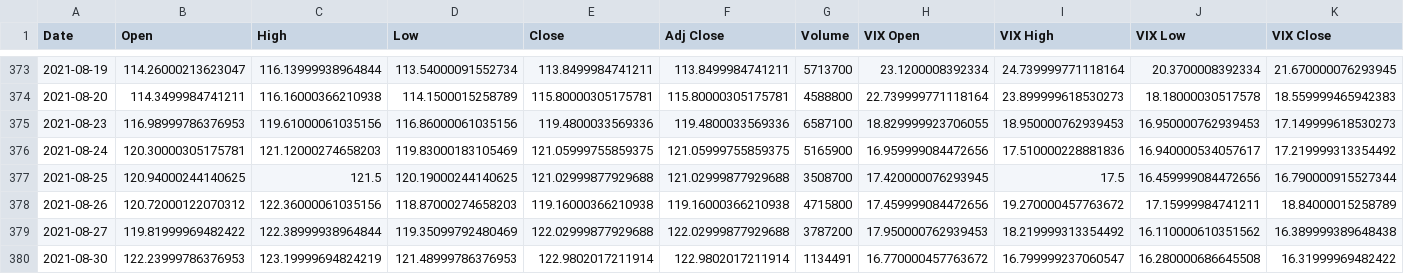
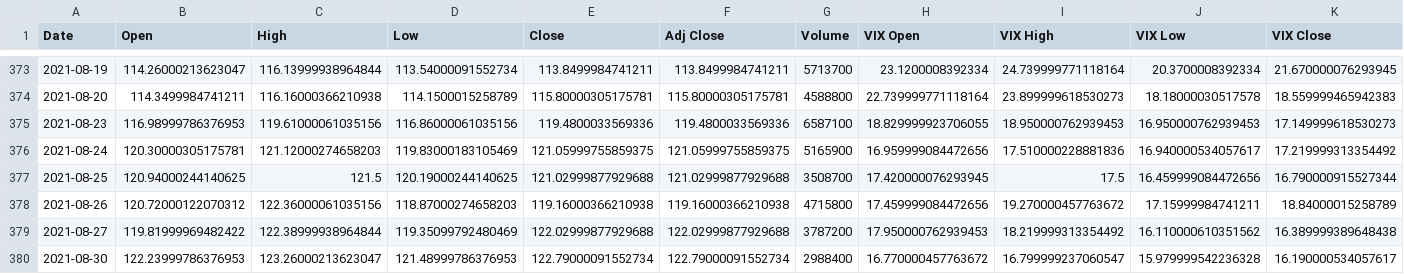
Before and after one commit to lukerspace/Backtrade, a CSV file: vix/arkk2021.csv, drawn as a sheet; only a part is shown, gaps mark what is left out.

```diff
--- a/vix/arkk2021.csv
+++ b/vix/arkk2021.csv
@@ -379,2 +379,2 @@ Date,Open,High,Low,Close,Adj Close,Volume,VIX Open,VIX High,VIX Low,VIX Close
 2021-08-27,119.81999969482422,122.38999938964844,119.35099792480469,122.02999877929688,122.02999877929688,3787200,17.950000762939453,18.219999313354492,16.110000610351562,16.389999389648438
-2021-08-30,122.23999786376953,123.19999694824219,121.48999786376953,122.9802017211914,122.9802017211914,1134491,16.770000457763672,16.799999237060547,16.280000686645508,16.31999969482422
+2021-08-30,122.23999786376953,123.26000213623047,121.48999786376953,122.79000091552734,122.79000091552734,2988400,16.770000457763672,16.799999237060547,15.979999542236328,16.190000534057617
```
Also changed, not shown: vix/qqq2021.csv, vix/spy2021.csv, 7 other files.
